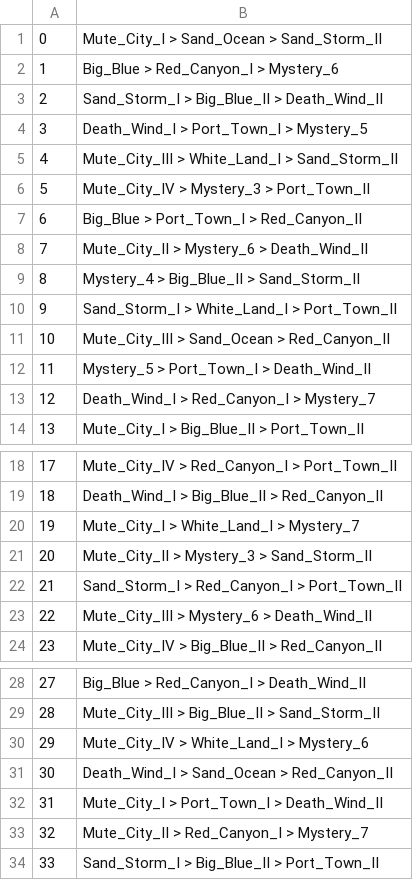
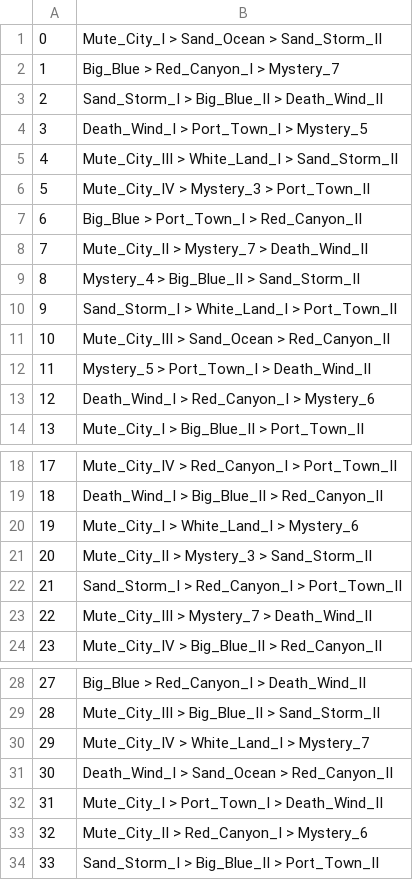
Before and after one commit to singapeng/pengbot99, a CSV file: config/private_miniprix_schedule.csv, drawn as a sheet; only a part is shown, gaps mark what is left out.

```diff
--- a/config/private_miniprix_schedule.csv
+++ b/config/private_miniprix_schedule.csv
@@ -1,3 +1,3 @@
 0,Mute_City_I > Sand_Ocean > Sand_Storm_II
-1,Big_Blue > Red_Canyon_I > Mystery_6
+1,Big_Blue > Red_Canyon_I > Mystery_7
 2,Sand_Storm_I > Big_Blue_II > Death_Wind_II
@@ -7,3 +7,3 @@
 6,Big_Blue > Port_Town_I > Red_Canyon_II
-7,Mute_City_II > Mystery_6 > Death_Wind_II
+7,Mute_City_II > Mystery_7 > Death_Wind_II
 8,Mystery_4 > Big_Blue_II > Sand_Storm_II
@@ -12,3 +12,3 @@
 11,Mystery_5 > Port_Town_I > Death_Wind_II
-12,Death_Wind_I > Red_Canyon_I > Mystery_7
+12,Death_Wind_I > Red_Canyon_I > Mystery_6
 13,Mute_City_I > Big_Blue_II > Port_Town_II
@@ -19,6 +19,6 @@
 18,Death_Wind_I > Big_Blue_II > Red_Canyon_II
-19,Mute_City_I > White_Land_I > Mystery_7
+19,Mute_City_I > White_Land_I > Mystery_6
 20,Mute_City_II > Mystery_3 > Sand_Storm_II
 21,Sand_Storm_I > Red_Canyon_I > Port_Town_II
-22,Mute_City_III > Mystery_6 > Death_Wind_II
+22,Mute_City_III > Mystery_7 > Death_Wind_II
 23,Mute_City_IV > Big_Blue_II > Red_Canyon_II
@@ -29,6 +29,6 @@
 28,Mute_City_III > Big_Blue_II > Sand_Storm_II
-29,Mute_City_IV > White_Land_I > Mystery_6
+29,Mute_City_IV > White_Land_I > Mystery_7
 30,Death_Wind_I > Sand_Ocean > Red_Canyon_II
 31,Mute_City_I > Port_Town_I > Death_Wind_II
-32,Mute_City_II > Red_Canyon_I > Mystery_7
+32,Mute_City_II > Red_Canyon_I > Mystery_6
 33,Sand_Storm_I > Big_Blue_II > Port_Town_II
```
Also changed, not shown: config/miniprix_schedule.csv.
